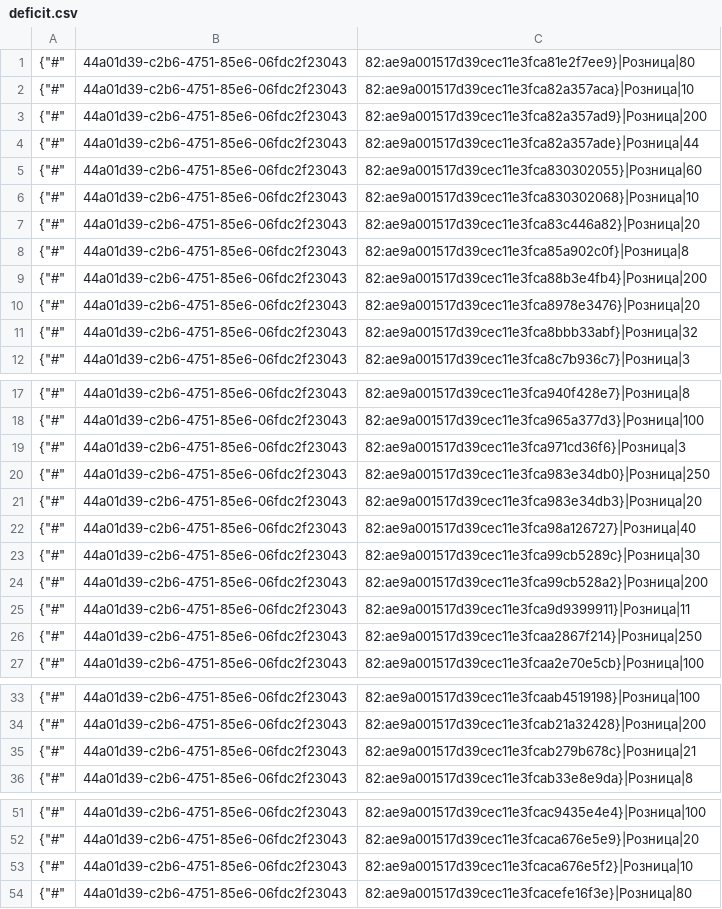
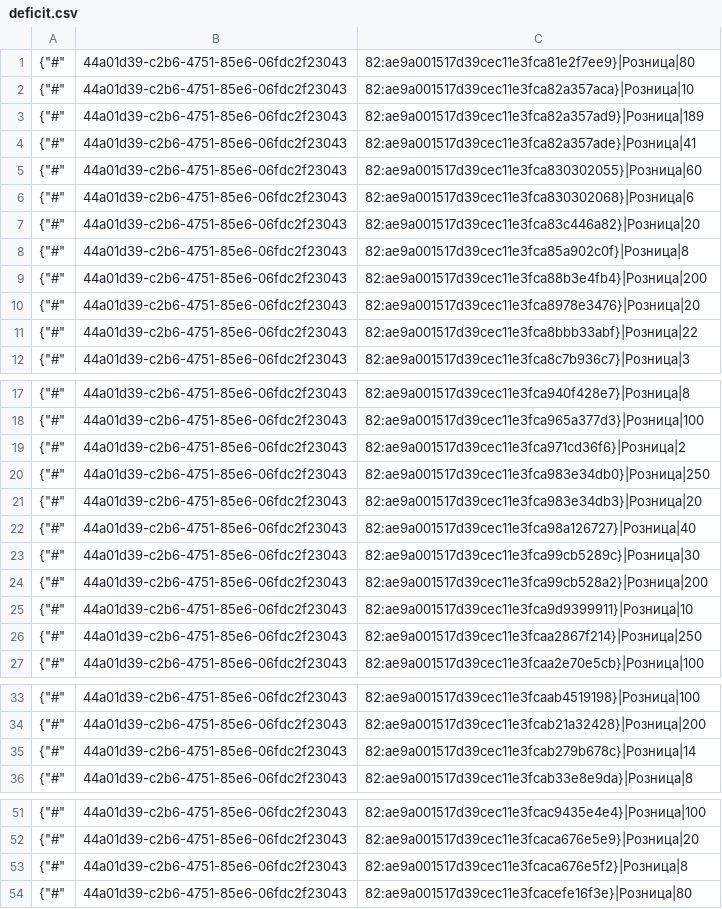
Before and after one commit to TorsionGroup/decort_shop, a CSV file: decort_shop/shop/load_data/cache/deficit.csv, drawn as a sheet; only a part is shown, gaps mark what is left out; the diff covers the shown part only.

```diff
--- a/decort_shop/shop/load_data/cache/deficit.csv
+++ b/decort_shop/shop/load_data/cache/deficit.csv
@@ -2,6 +2,6 @@
 {"#",44a01d39-c2b6-4751-85e6-06fdc2f23043,82:ae9a001517d39cec11e3fca82a357aca}|Розница|10
-{"#",44a01d39-c2b6-4751-85e6-06fdc2f23043,82:ae9a001517d39cec11e3fca82a357ad9}|Розница|200
-{"#",44a01d39-c2b6-4751-85e6-06fdc2f23043,82:ae9a001517d39cec11e3fca82a357ade}|Розница|44
+{"#",44a01d39-c2b6-4751-85e6-06fdc2f23043,82:ae9a001517d39cec11e3fca82a357ad9}|Розница|189
+{"#",44a01d39-c2b6-4751-85e6-06fdc2f23043,82:ae9a001517d39cec11e3fca82a357ade}|Розница|41
 {"#",44a01d39-c2b6-4751-85e6-06fdc2f23043,82:ae9a001517d39cec11e3fca830302055}|Розница|60
-{"#",44a01d39-c2b6-4751-85e6-06fdc2f23043,82:ae9a001517d39cec11e3fca830302068}|Розница|10
+{"#",44a01d39-c2b6-4751-85e6-06fdc2f23043,82:ae9a001517d39cec11e3fca830302068}|Розница|6
 {"#",44a01d39-c2b6-4751-85e6-06fdc2f23043,82:ae9a001517d39cec11e3fca83c446a82}|Розница|20
@@ -10,3 +10,3 @@
 {"#",44a01d39-c2b6-4751-85e6-06fdc2f23043,82:ae9a001517d39cec11e3fca8978e3476}|Розница|20
-{"#",44a01d39-c2b6-4751-85e6-06fdc2f23043,82:ae9a001517d39cec11e3fca8bbb33abf}|Розница|32
+{"#",44a01d39-c2b6-4751-85e6-06fdc2f23043,82:ae9a001517d39cec11e3fca8bbb33abf}|Розница|22
 {"#",44a01d39-c2b6-4751-85e6-06fdc2f23043,82:ae9a001517d39cec11e3fca8c7b936c7}|Розница|3
@@ -18,3 +18,3 @@
 {"#",44a01d39-c2b6-4751-85e6-06fdc2f23043,82:ae9a001517d39cec11e3fca965a377d3}|Розница|100
-{"#",44a01d39-c2b6-4751-85e6-06fdc2f23043,82:ae9a001517d39cec11e3fca971cd36f6}|Розница|3
+{"#",44a01d39-c2b6-4751-85e6-06fdc2f23043,82:ae9a001517d39cec11e3fca971cd36f6}|Розница|2
 {"#",44a01d39-c2b6-4751-85e6-06fdc2f23043,82:ae9a001517d39cec11e3fca983e34db0}|Розница|250
@@ -24,3 +24,3 @@
 {"#",44a01d39-c2b6-4751-85e6-06fdc2f23043,82:ae9a001517d39cec11e3fca99cb528a2}|Розница|200
-{"#",44a01d39-c2b6-4751-85e6-06fdc2f23043,82:ae9a001517d39cec11e3fca9d9399911}|Розница|11
+{"#",44a01d39-c2b6-4751-85e6-06fdc2f23043,82:ae9a001517d39cec11e3fca9d9399911}|Розница|10
 {"#",44a01d39-c2b6-4751-85e6-06fdc2f23043,82:ae9a001517d39cec11e3fcaa2867f214}|Розница|250
@@ -34,3 +34,3 @@
 {"#",44a01d39-c2b6-4751-85e6-06fdc2f23043,82:ae9a001517d39cec11e3fcab21a32428}|Розница|200
-{"#",44a01d39-c2b6-4751-85e6-06fdc2f23043,82:ae9a001517d39cec11e3fcab279b678c}|Розница|21
+{"#",44a01d39-c2b6-4751-85e6-06fdc2f23043,82:ae9a001517d39cec11e3fcab279b678c}|Розница|14
 {"#",44a01d39-c2b6-4751-85e6-06fdc2f23043,82:ae9a001517d39cec11e3fcab33e8e9da}|Розница|8
@@ -52,3 +52,3 @@
 {"#",44a01d39-c2b6-4751-85e6-06fdc2f23043,82:ae9a001517d39cec11e3fcaca676e5e9}|Розница|20
-{"#",44a01d39-c2b6-4751-85e6-06fdc2f23043,82:ae9a001517d39cec11e3fcaca676e5f2}|Розница|10
+{"#",44a01d39-c2b6-4751-85e6-06fdc2f23043,82:ae9a001517d39cec11e3fcaca676e5f2}|Розница|8
 {"#",44a01d39-c2b6-4751-85e6-06fdc2f23043,82:ae9a001517d39cec11e3fcacefe16f3e}|Розница|80
```
Also changed, not shown: 1 edited cell elsewhere in this file, decort_shop/shop/load_data/cache/balances.csv, decort_shop/shop/load_data/cache/declaration_numbers.csv, 12 other files.
